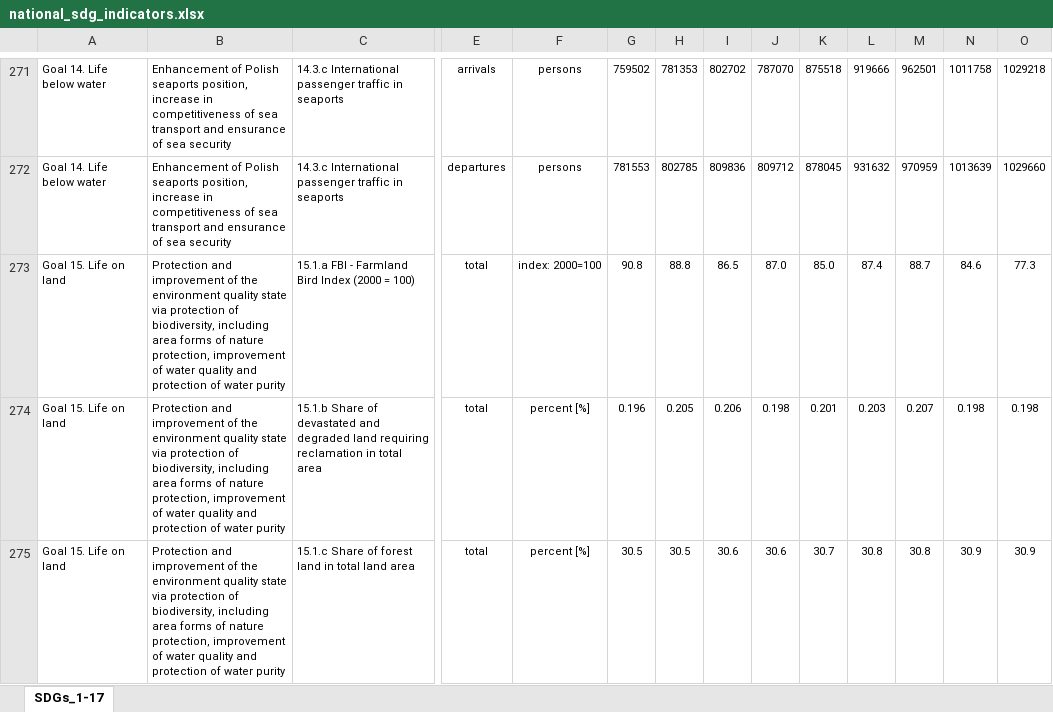
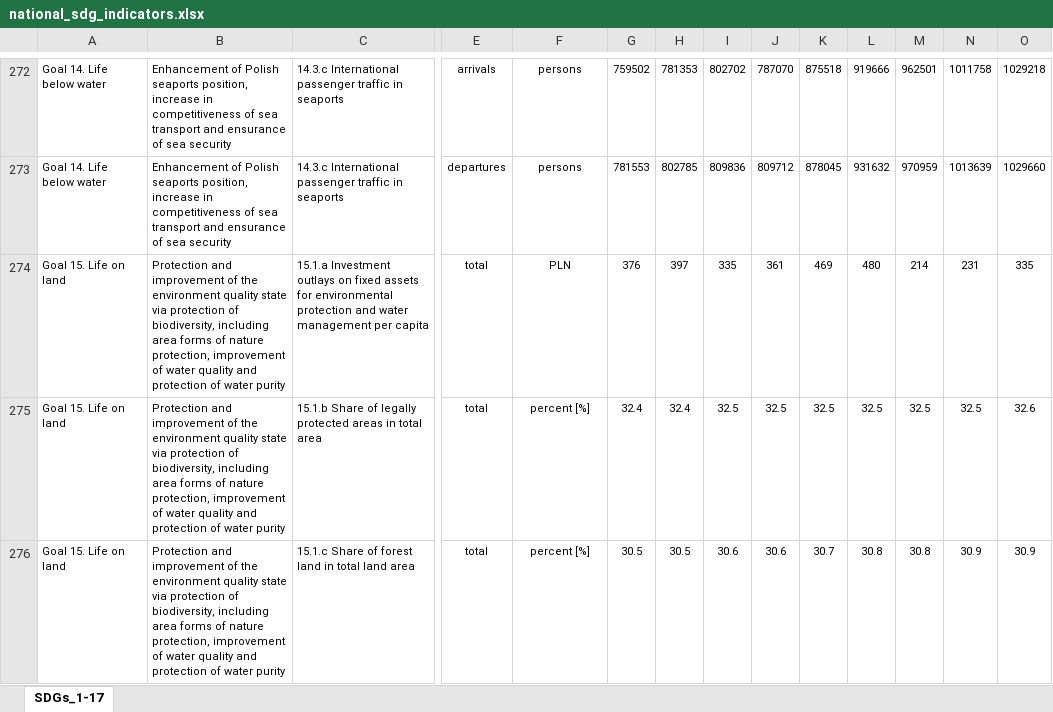
Before and after one commit to statisticspoland/sdg-indicators-pl, an Excel workbook: assets/excel/en/national_sdg_indicators.xlsx, sheet SDGs_1-17, drawn as a sheet; only a part is shown, gaps mark what is left out; values as stored, in another font and other column widths than the file's, no borders; charts and pictures not drawn; removed rows and columns are numbered as before the commit, all else as after; rows hold the shown columns only; the diff covers the shown part only; the diff names each change by its address in the sheet, - before the commit and + after, or states it on an @@ line.

Commit message:
Rewizja zestawu krajowego - Cel 15 (pliki Excel, PDF)

```diff
--- a/assets/excel/en/national_sdg_indicators.xlsx (sheet SDGs_1-17)
+++ b/assets/excel/en/national_sdg_indicators.xlsx (sheet SDGs_1-17)
-row 273: Goal 15. Life on land | Protection and improvement of the environment quality state via protection of biodiversity, including area forms of nature protection, improvement of water quality and protection of water purity | 15.1.a FBI - Farmland Bird Index (2000 = 100) | total | index: 2000=100 | 90.8 | 88.8 | 86.5 | 87.0 | 85.0 | 87.4 | 88.7 | 84.6 | 77.3
-row 274: Goal 15. Life on land | Protection and improvement of the environment quality state via protection of biodiversity, including area forms of nature protection, improvement of water quality and protection of water purity | 15.1.b Share of devastated and degraded land requiring reclamation in total area | total | percent [%] | 0.196 | 0.205 | 0.206 | 0.198 | 0.201 | 0.203 | 0.207 | 0.198 | 0.198
+row 274: Goal 15. Life on land | Protection and improvement of the environment quality state via protection of biodiversity, including area forms of nature protection, improvement of water quality and protection of water purity | 15.1.a Investment outlays on fixed assets for environmental protection and water management per capita | total | PLN | 376 | 397 | 335 | 361 | 469 | 480 | 214 | 231 | 335
+row 275: Goal 15. Life on land | Protection and improvement of the environment quality state via protection of biodiversity, including area forms of nature protection, improvement of water quality and protection of water purity | 15.1.b Share of legally protected areas in total area | total | percent [%] | 32.4 | 32.4 | 32.5 | 32.5 | 32.5 | 32.5 | 32.5 | 32.5 | 32.6
```
Also changed, not shown: 5 added rows, 2 removed rows and 1 edited cell elsewhere in this sheet, assets/excel/pl/wskazniki_krajowe.xlsx, 18 other files.
